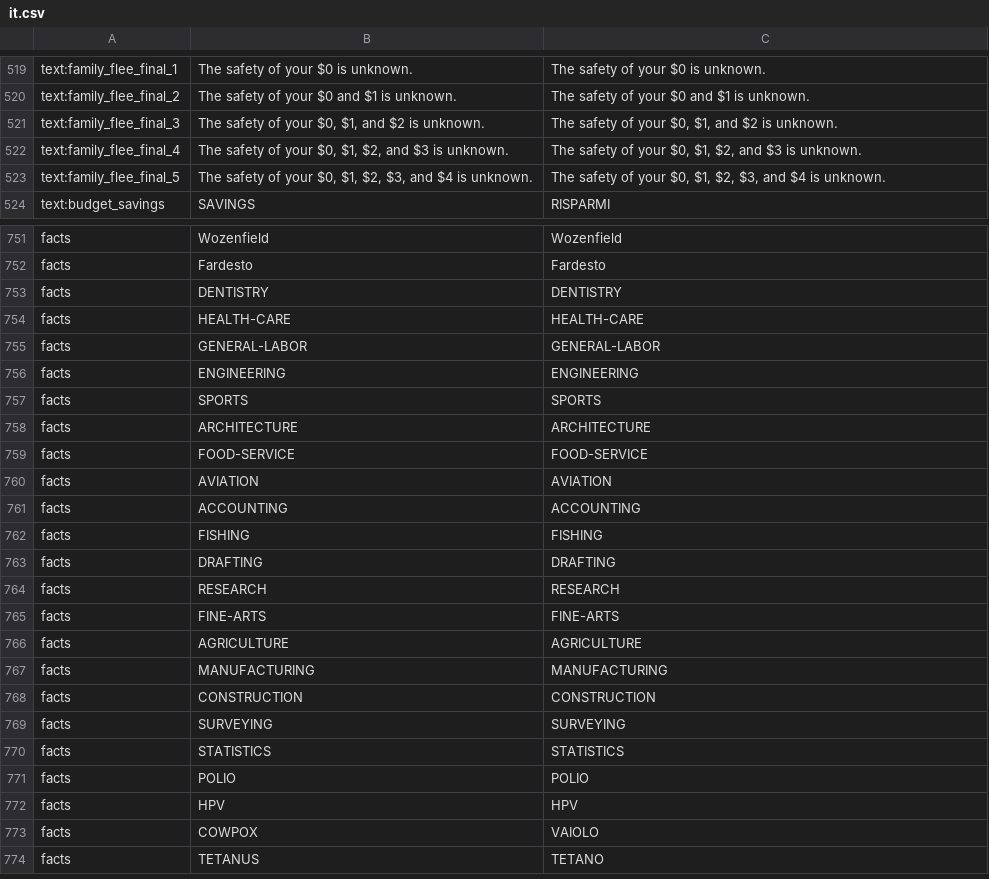
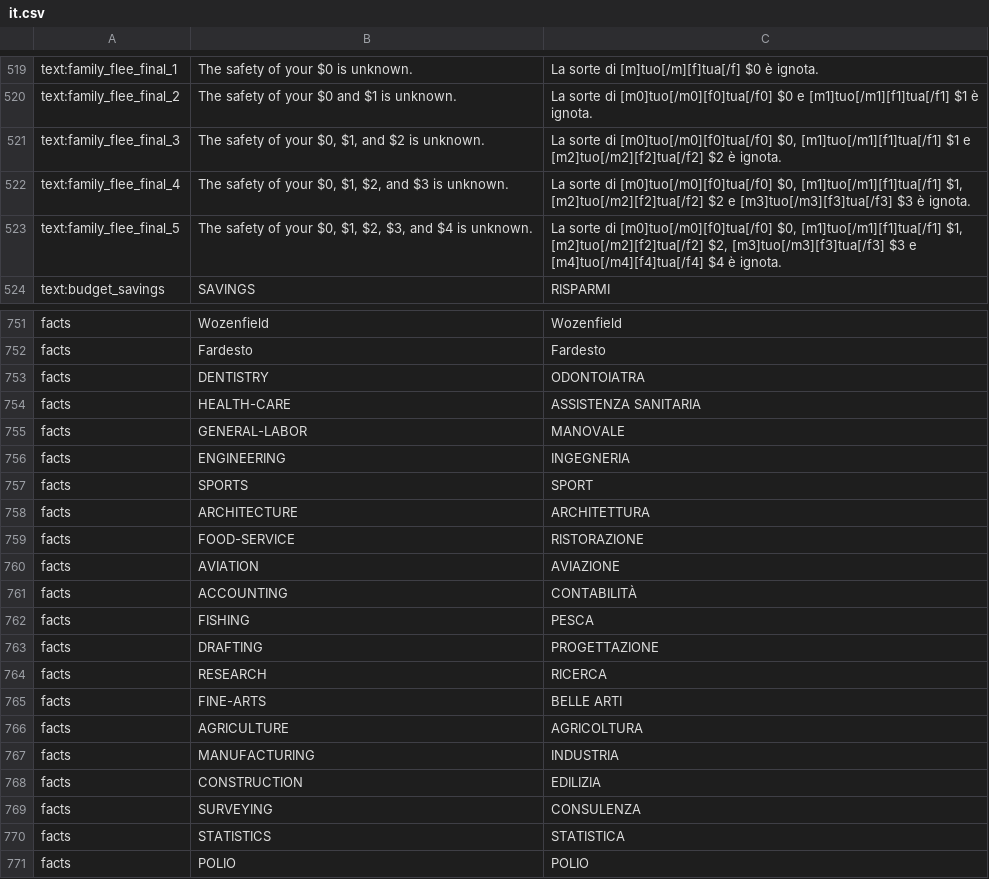
Before and after one commit to PapersPleaseLoc/Loc, a CSV file: it.csv, drawn as a sheet; only a part is shown, gaps mark what is left out; the shorter side is filled out with more unchanged rows; the diff covers the shown part only; the diff names each change by its address in the sheet, - before the commit and + after, or states it on an @@ line.

```diff
--- a/it.csv
+++ b/it.csv
-C519: The safety of your $0 is unknown.
+C519: La sorte di [m]tuo[/m][f]tua[/f] $0 è ignota.
-C520: The safety of your $0 and $1 is unknown.
+C520: La sorte di [m0]tuo[/m0][f0]tua[/f0] $0 e [m1]tuo[/m1][f1]tua[/f1] $1 è ignota.
-C521: The safety of your $0, $1, and $2 is unknown.
+C521: La sorte di [m0]tuo[/m0][f0]tua[/f0] $0, [m1]tuo[/m1][f1]tua[/f1] $1 e [m2]tuo[/m2][f2]tua[/f2] $2 è ignota.
-C522: The safety of your $0, $1, $2, and $3 is unknown.
+C522: La sorte di [m0]tuo[/m0][f0]tua[/f0] $0, [m1]tuo[/m1][f1]tua[/f1] $1, [m2]tuo[/m2][f2]tua[/f2] $2 e [m3]tuo[/m3][f3]tua[/f3] $3 è ignota.
-C523: The safety of your $0, $1, $2, $3, and $4 is unknown.
+C523: La sorte di [m0]tuo[/m0][f0]tua[/f0] $0, [m1]tuo[/m1][f1]tua[/f1] $1, [m2]tuo[/m2][f2]tua[/f2] $2, [m3]tuo[/m3][f3]tua[/f3] $3 e [m4]tuo[/m4][f4]tua[/f4] $4 è ignota.
-C753: DENTISTRY
+C753: ODONTOIATRA
-C754: HEALTH-CARE
+C754: ASSISTENZA SANITARIA
-C755: GENERAL-LABOR
+C755: MANOVALE
-C756: ENGINEERING
+C756: INGEGNERIA
-C757: SPORTS
+C757: SPORT
-C758: ARCHITECTURE
+C758: ARCHITETTURA
-C759: FOOD-SERVICE
+C759: RISTORAZIONE
-C760: AVIATION
+C760: AVIAZIONE
-C761: ACCOUNTING
+C761: CONTABILITÀ
-C762: FISHING
+C762: PESCA
-C763: DRAFTING
+C763: PROGETTAZIONE
-C764: RESEARCH
+C764: RICERCA
-C765: FINE-ARTS
+C765: BELLE ARTI
-C766: AGRICULTURE
+C766: AGRICOLTURA
-C767: MANUFACTURING
+C767: INDUSTRIA
-C768: CONSTRUCTION
+C768: EDILIZIA
-C769: SURVEYING
+C769: CONSULENZA
-C770: STATISTICS
+C770: STATISTICA
```
Also changed, not shown: 100 edited cells elsewhere in this file.
